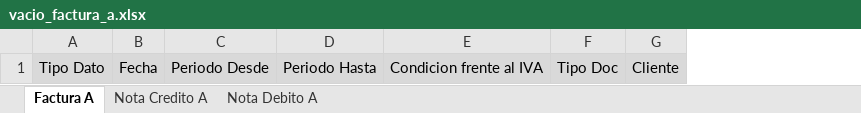
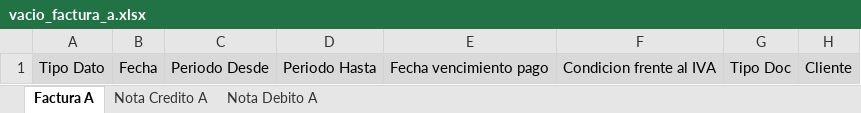
Before and after one commit to guelfys/invoice-pro-back, an Excel workbook: input/Ejemplos Input/vacio_factura_a.xlsx, sheet Factura A, drawn as a sheet; only a part is shown; values as stored, in another font and other column widths than the file's, no borders; the diff names each change by its address in the sheet, - before the commit and + after, or states it on an @@ line.

```diff
--- a/input/Ejemplos Input/vacio_factura_a.xlsx (sheet Factura A)
+++ b/input/Ejemplos Input/vacio_factura_a.xlsx (sheet Factura A)
+column E, row 1: Fecha vencimiento pago
```
Also changed, not shown: input/Ejemplos Input/vacio_factura_b.xlsx, input/Ejemplos Input/vacio_factura_c.xlsx, 4 other files.
